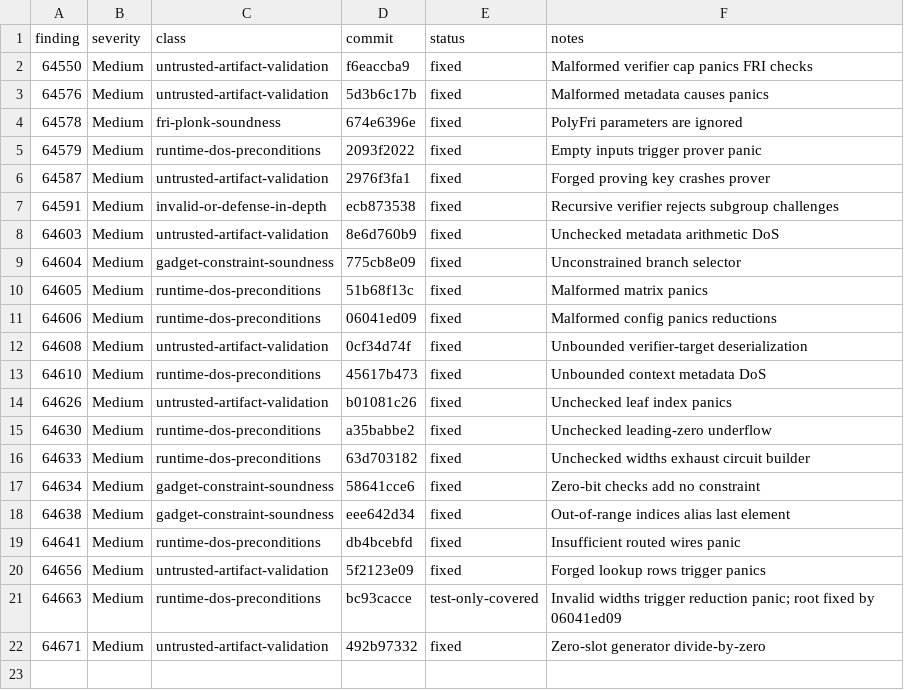
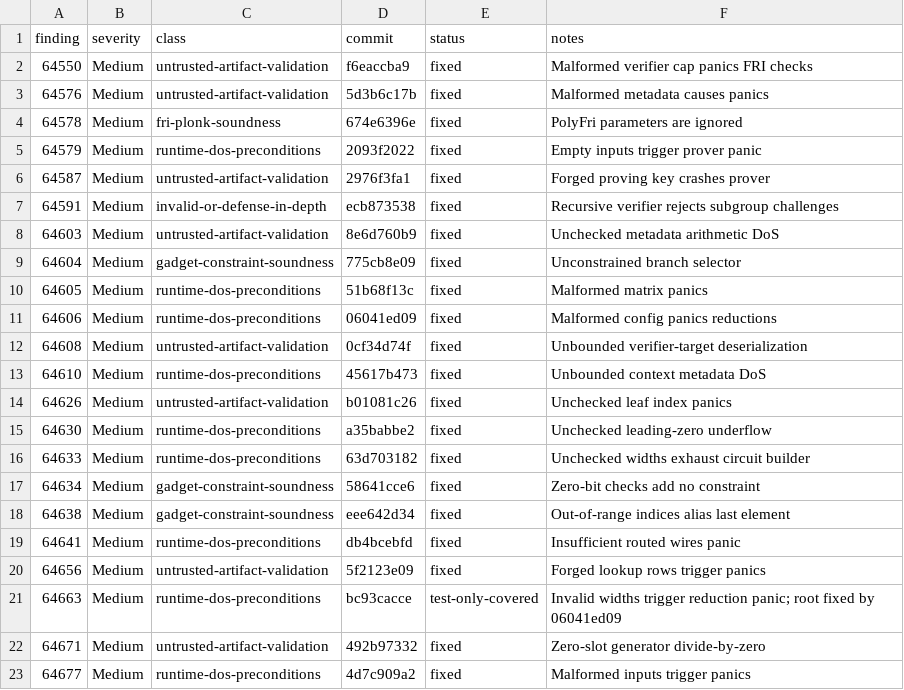
Before and after one commit to Quantus-Network/qp-plonky2, a TSV file: .v12-low-medium-findings-map.tsv, drawn as a sheet.

Commit message:
docs(v12): update low-medium findings map

```diff
--- a/.v12-low-medium-findings-map.tsv
+++ b/.v12-low-medium-findings-map.tsv
@@ -22 +22,2 @@ finding	severity	class	commit	status	notes
 64671	Medium	untrusted-artifact-validation	492b97332	fixed	Zero-slot generator divide-by-zero
+64677	Medium	runtime-dos-preconditions	4d7c909a2	fixed	Malformed inputs trigger panics
```
